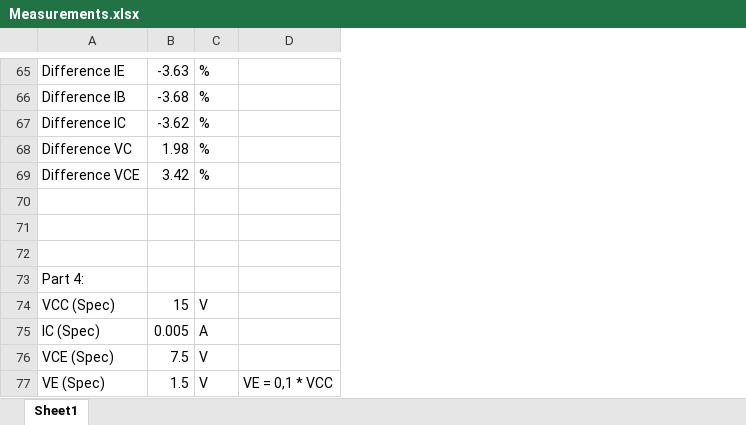
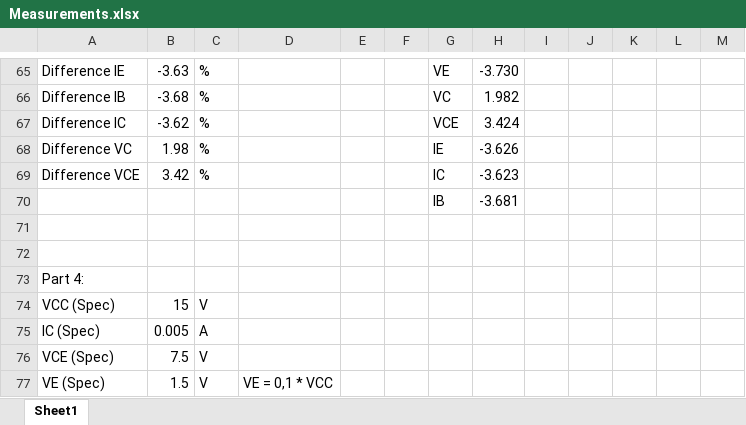
Before and after one commit to Kjelseth/EEK_lab, an Excel workbook: Lab02/Data/Measurements.xlsx, sheet Sheet1, drawn as a sheet; only a part is shown, gaps mark what is left out; values as stored, in another font and other column widths than the file's, no borders; the diff covers the shown part only; the diff names each change by its address in the sheet, - before the commit and + after, or states it on an @@ line.

```diff
--- a/Lab02/Data/Measurements.xlsx (sheet Sheet1)
+++ b/Lab02/Data/Measurements.xlsx (sheet Sheet1)
+column E, empty
+column F, empty
+column G, rows 65-70: VE | VC | VCE | IE | IC | IB
+column H, rows 65-70: -3.730 | 1.982 | 3.424 | -3.626 | -3.623 | -3.681
+column I, empty
+column J, empty
+column K, empty
+column L, empty
+column M, empty
-row 70: (empty)
+row 70:  |  |  |  |  |  | IB | -3.681
```
Also changed, not shown: 1 added row and 9 edited cells elsewhere in this sheet, 2 other files.
